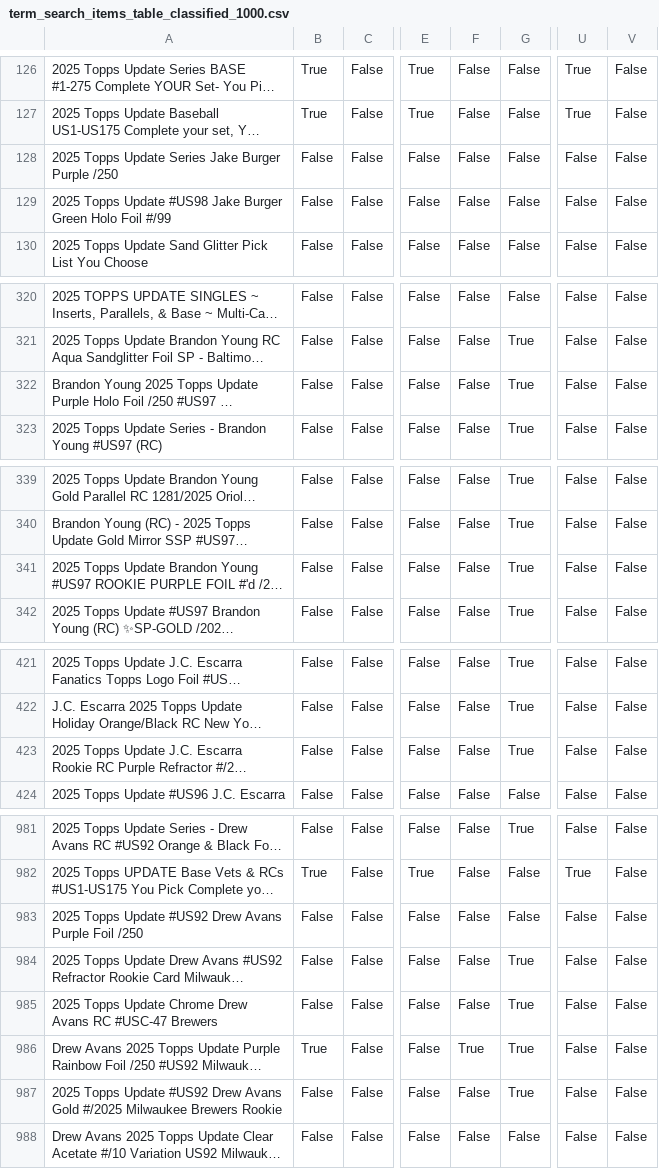
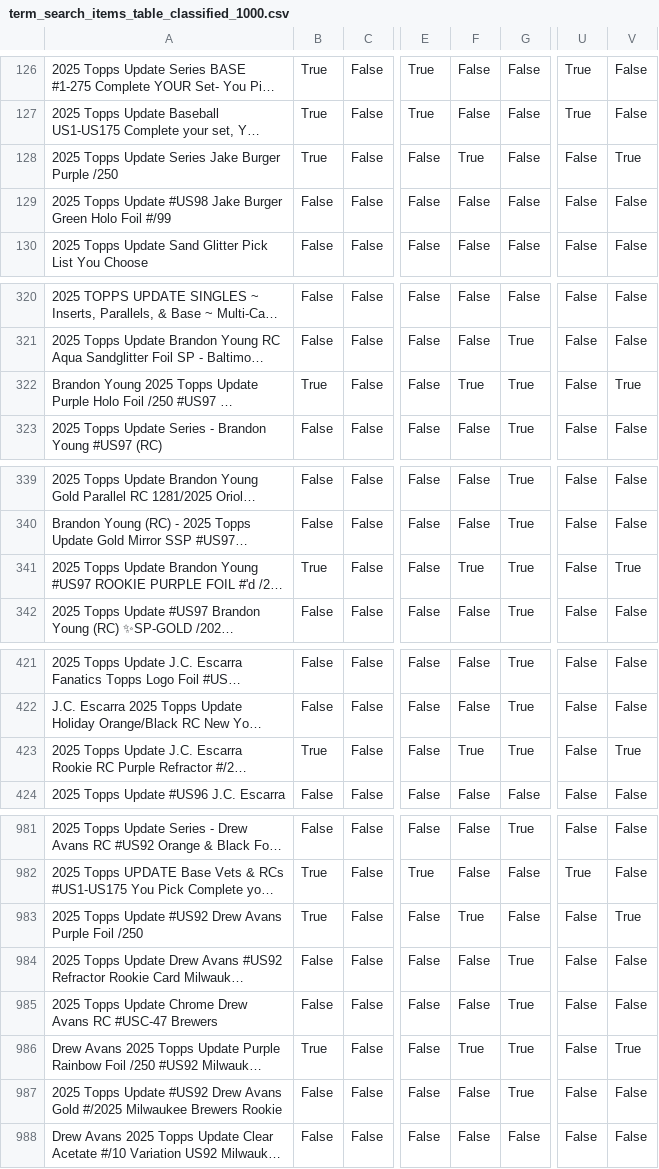
Before and after one commit to kyletompkins85-sketch/cardlotlister-oauth, a CSV file: data/term_search_items_table_classified_1000.csv, drawn as a sheet; only a part is shown, gaps mark what is left out; long unchanged cells end in …; the diff covers the shown part only; the diff names each change by its address in the sheet, - before the commit and + after, or states it on an @@ line.

```diff
--- a/data/term_search_items_table_classified_1000.csv
+++ b/data/term_search_items_table_classified_1000.csv
-B128: False
+B128: True
-F128: False
+F128: True
-V128: False
+V128: True
-B322: False
+B322: True
-F322: False
+F322: True
-V322: False
+V322: True
-B341: False
+B341: True
-F341: False
+F341: True
-V341: False
+V341: True
-B423: False
+B423: True
-F423: False
+F423: True
-V423: False
+V423: True
-B983: False
+B983: True
-F983: False
+F983: True
-V983: False
+V983: True
-V986: False
+V986: True
```
Also changed, not shown: 50 edited cells elsewhere in this file.
